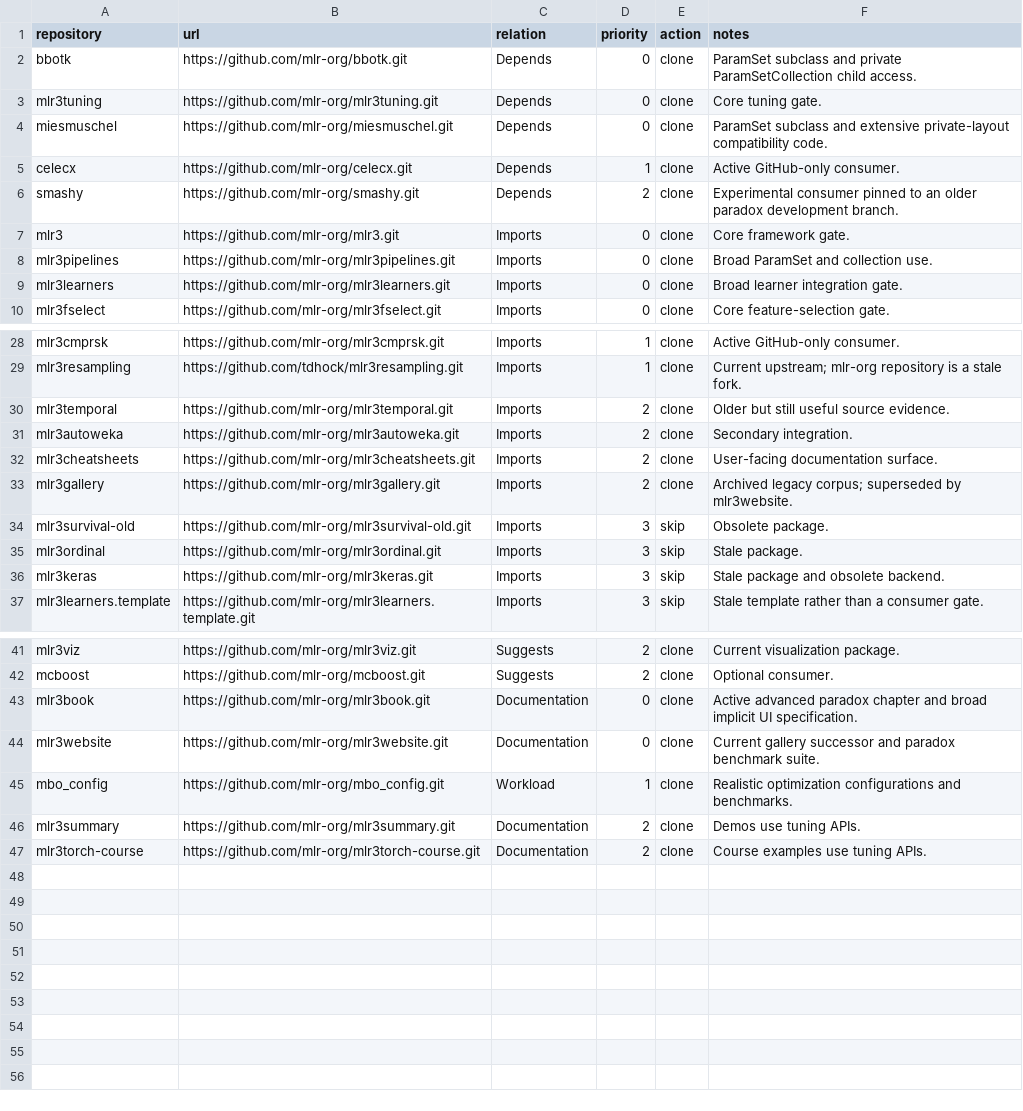
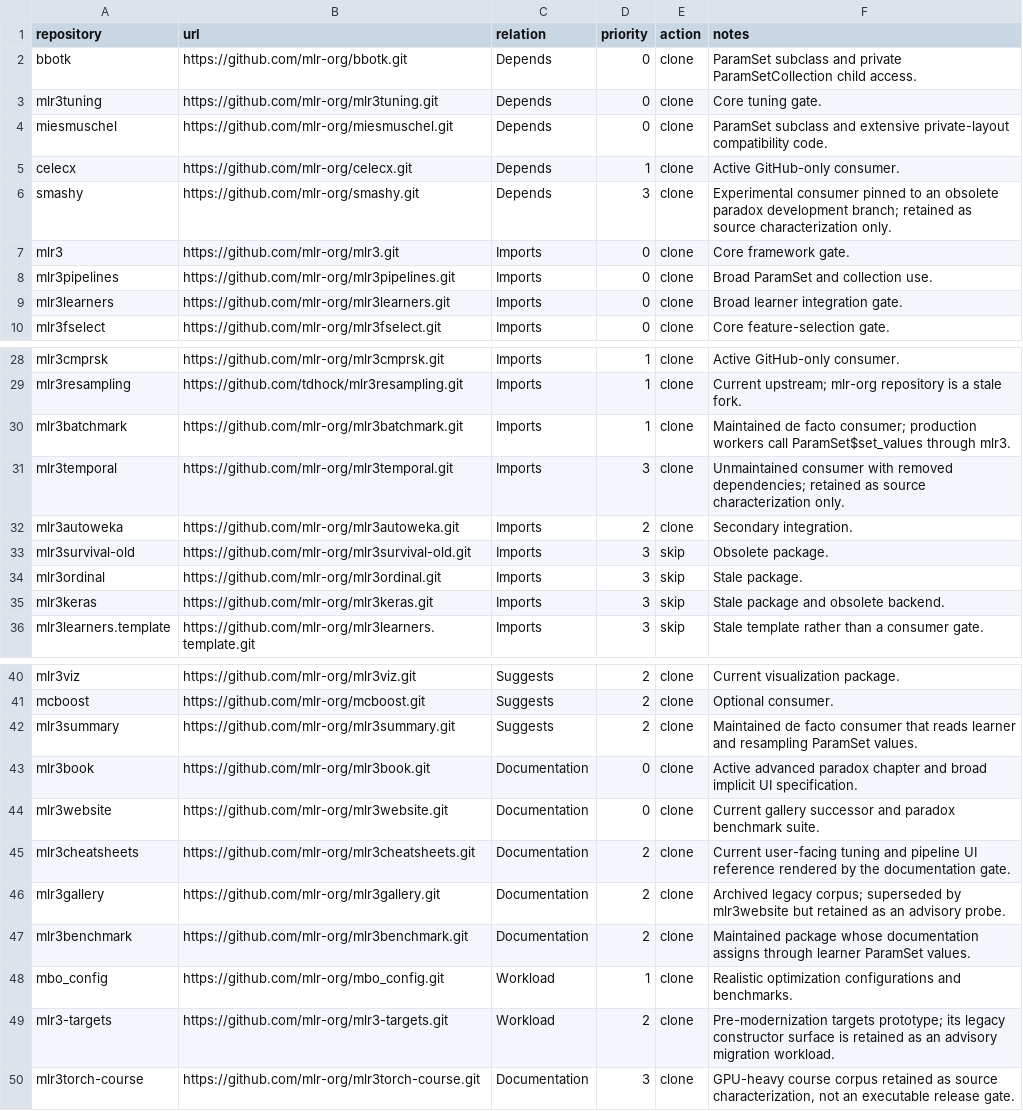
Before and after one commit to mlr-org/paradox, a TSV file: compat/github-repositories.tsv, drawn as a sheet; only a part is shown, gaps mark what is left out.

```diff
--- a/compat/github-repositories.tsv
+++ b/compat/github-repositories.tsv
@@ -5,3 +5,3 @@ miesmuschel	https://github.com/mlr-org/miesmuschel.git	Depends	0	clone	ParamSet
 celecx	https://github.com/mlr-org/celecx.git	Depends	1	clone	Active GitHub-only consumer.
-smashy	https://github.com/mlr-org/smashy.git	Depends	2	clone	Experimental consumer pinned to an older paradox development branch.
+smashy	https://github.com/mlr-org/smashy.git	Depends	3	clone	Experimental consumer pinned to an obsolete paradox development branch; retained as source characterization only.
 mlr3	https://github.com/mlr-org/mlr3.git	Imports	0	clone	Core framework gate.
@@ -29,6 +29,5 @@ mlr3cmprsk	https://github.com/mlr-org/mlr3cmprsk.git	Imports	1	clone	Active GitH
 mlr3resampling	https://github.com/tdhock/mlr3resampling.git	Imports	1	clone	Current upstream; mlr-org repository is a stale fork.
-mlr3temporal	https://github.com/mlr-org/mlr3temporal.git	Imports	2	clone	Older but still useful source evidence.
+mlr3batchmark	https://github.com/mlr-org/mlr3batchmark.git	Imports	1	clone	Maintained de facto consumer; production workers call ParamSet$set_values through mlr3.
+mlr3temporal	https://github.com/mlr-org/mlr3temporal.git	Imports	3	clone	Unmaintained consumer with removed dependencies; retained as source characterization only.
 mlr3autoweka	https://github.com/mlr-org/mlr3autoweka.git	Imports	2	clone	Secondary integration.
-mlr3cheatsheets	https://github.com/mlr-org/mlr3cheatsheets.git	Imports	2	clone	User-facing documentation surface.
-mlr3gallery	https://github.com/mlr-org/mlr3gallery.git	Imports	2	clone	Archived legacy corpus; superseded by mlr3website.
 mlr3survival-old	https://github.com/mlr-org/mlr3survival-old.git	Imports	3	skip	Obsolete package.
@@ -42,6 +41,10 @@ mlr3viz	https://github.com/mlr-org/mlr3viz.git	Suggests	2	clone	Current visualiz
 mcboost	https://github.com/mlr-org/mcboost.git	Suggests	2	clone	Optional consumer.
+mlr3summary	https://github.com/mlr-org/mlr3summary.git	Suggests	2	clone	Maintained de facto consumer that reads learner and resampling ParamSet values.
 mlr3book	https://github.com/mlr-org/mlr3book.git	Documentation	0	clone	Active advanced paradox chapter and broad implicit UI specification.
 mlr3website	https://github.com/mlr-org/mlr3website.git	Documentation	0	clone	Current gallery successor and paradox benchmark suite.
+mlr3cheatsheets	https://github.com/mlr-org/mlr3cheatsheets.git	Documentation	2	clone	Current user-facing tuning and pipeline UI reference rendered by the documentation gate.
+mlr3gallery	https://github.com/mlr-org/mlr3gallery.git	Documentation	2	clone	Archived legacy corpus; superseded by mlr3website but retained as an advisory probe.
+mlr3benchmark	https://github.com/mlr-org/mlr3benchmark.git	Documentation	2	clone	Maintained package whose documentation assigns through learner ParamSet values.
 mbo_config	https://github.com/mlr-org/mbo_config.git	Workload	1	clone	Realistic optimization configurations and benchmarks.
-mlr3summary	https://github.com/mlr-org/mlr3summary.git	Documentation	2	clone	Demos use tuning APIs.
-mlr3torch-course	https://github.com/mlr-org/mlr3torch-course.git	Documentation	2	clone	Course examples use tuning APIs.
+mlr3-targets	https://github.com/mlr-org/mlr3-targets.git	Workload	2	clone	Pre-modernization targets prototype; its legacy constructor surface is retained as an advisory migration workload.
+mlr3torch-course	https://github.com/mlr-org/mlr3torch-course.git	Documentation	3	clone	GPU-heavy course corpus retained as source characterization, not an executable release gate.
```
Also changed, not shown: compat/github-snapshot.tsv, compat/mlr-org-review.tsv, 9 other files.
